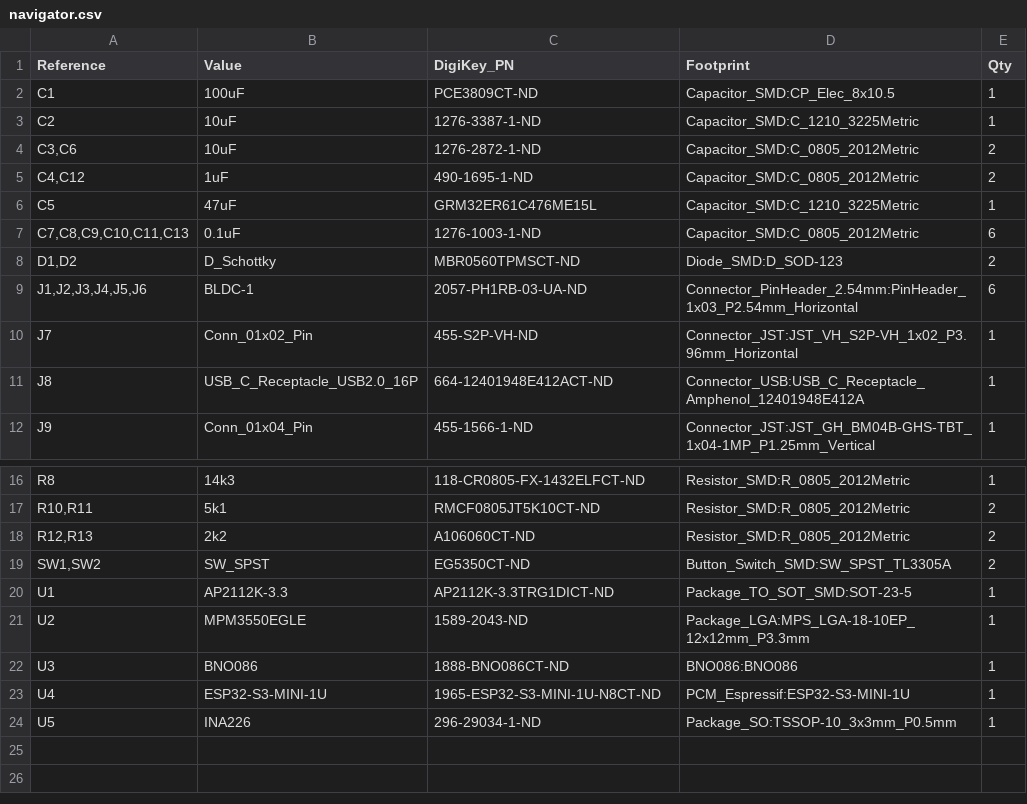
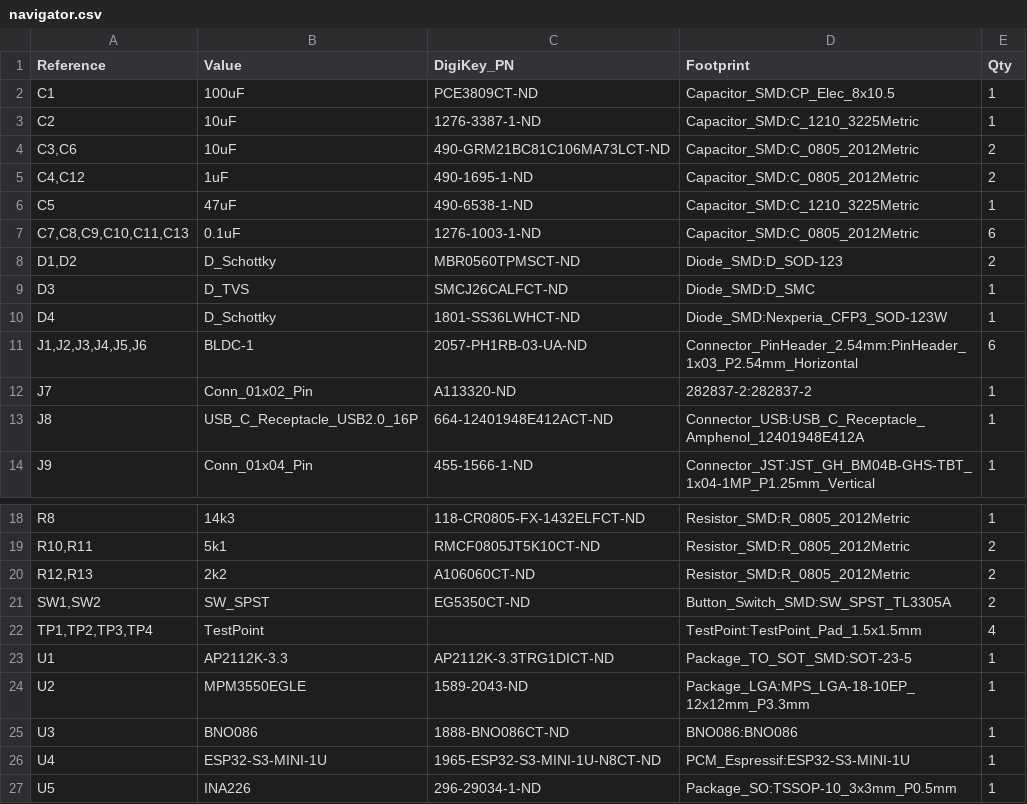
Before and after one commit to azure-dynamics/navigator, a CSV file: fabrication/navigator.csv, drawn as a sheet; only a part is shown, gaps mark what is left out.

Commit message:
fix: update bom

```diff
--- a/fabrication/navigator.csv
+++ b/fabrication/navigator.csv
@@ -3,9 +3,11 @@
 "C2","10uF","1276-3387-1-ND","Capacitor_SMD:C_1210_3225Metric","1"
-"C3,C6","10uF","1276-2872-1-ND","Capacitor_SMD:C_0805_2012Metric","2"
+"C3,C6","10uF","490-GRM21BC81C106MA73LCT-ND","Capacitor_SMD:C_0805_2012Metric","2"
 "C4,C12","1uF","490-1695-1-ND","Capacitor_SMD:C_0805_2012Metric","2"
-"C5","47uF","GRM32ER61C476ME15L","Capacitor_SMD:C_1210_3225Metric","1"
+"C5","47uF","490-6538-1-ND","Capacitor_SMD:C_1210_3225Metric","1"
 "C7,C8,C9,C10,C11,C13","0.1uF","1276-1003-1-ND","Capacitor_SMD:C_0805_2012Metric","6"
 "D1,D2","D_Schottky","MBR0560TPMSCT-ND","Diode_SMD:D_SOD-123","2"
+"D3","D_TVS","SMCJ26CALFCT-ND","Diode_SMD:D_SMC","1"
+"D4","D_Schottky","1801-SS36LWHCT-ND","Diode_SMD:Nexperia_CFP3_SOD-123W","1"
 "J1,J2,J3,J4,J5,J6","BLDC-1","2057-PH1RB-03-UA-ND","Connector_PinHeader_2.54mm:PinHeader_1x03_P2.54mm_Horizontal","6"
-"J7","Conn_01x02_Pin","455-S2P-VH-ND","Connector_JST:JST_VH_S2P-VH_1x02_P3.96mm_Horizontal","1"
+"J7","Conn_01x02_Pin","A113320-ND","282837-2:282837-2","1"
 "J8","USB_C_Receptacle_USB2.0_16P","664-12401948E412ACT-ND","Connector_USB:USB_C_Receptacle_Amphenol_12401948E412A","1"
@@ -19,2 +21,3 @@
 "SW1,SW2","SW_SPST","EG5350CT-ND","Button_Switch_SMD:SW_SPST_TL3305A","2"
+"TP1,TP2,TP3,TP4","TestPoint","","TestPoint:TestPoint_Pad_1.5x1.5mm","4"
 "U1","AP2112K-3.3","AP2112K-3.3TRG1DICT-ND","Package_TO_SOT_SMD:SOT-23-5","1"
```
